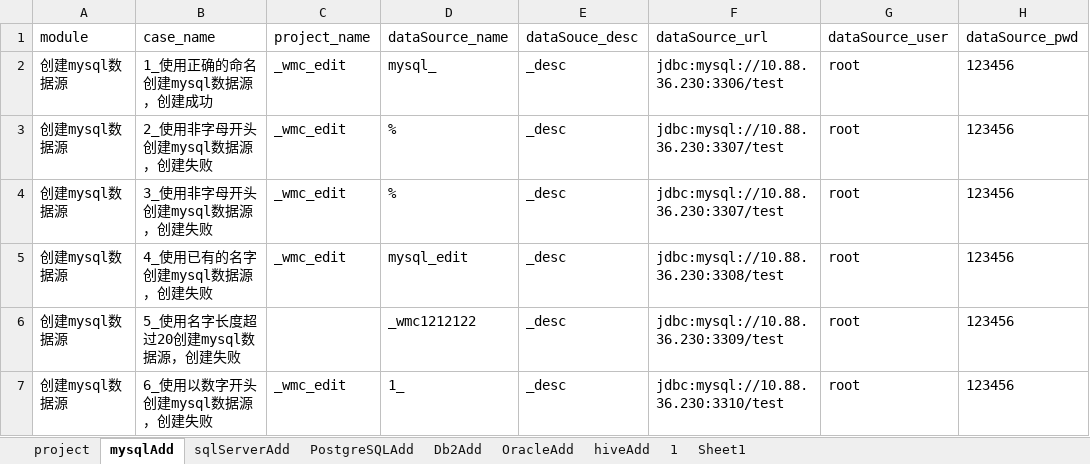
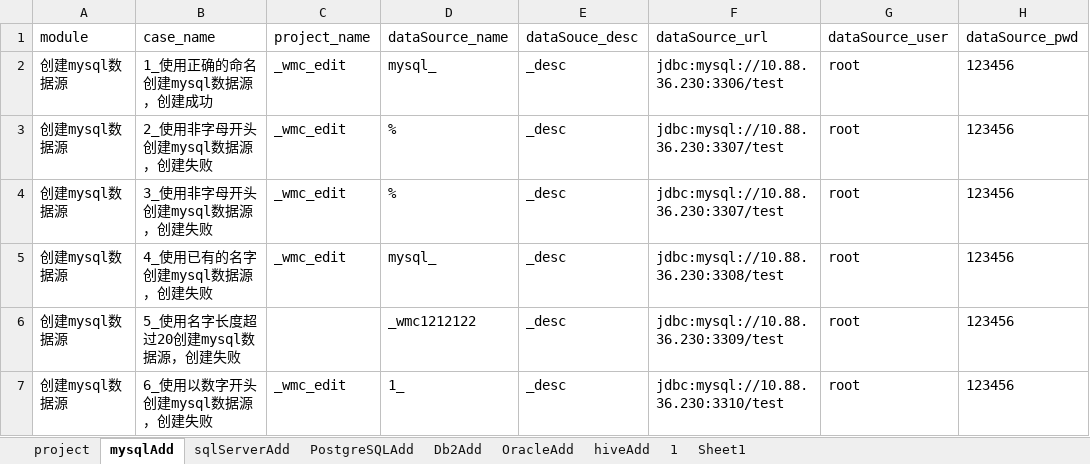
Before and after one commit to wmengchen/hufu_ui, an Excel workbook: database/虎符测试用例.xlsx, sheet mysqlAdd, drawn as a sheet; only a part is shown; values as stored, in another font and other column widths than the file's, no borders; the diff names each change by its address in the sheet, - before the commit and + after, or states it on an @@ line.

```diff
--- a/database/虎符测试用例.xlsx (sheet mysqlAdd)
+++ b/database/虎符测试用例.xlsx (sheet mysqlAdd)
-D5 (dataSource_name): mysql_edit
+D5 (dataSource_name): mysql_
```
Also changed, not shown: sheet hiveAdd, sheet OracleAdd, sheet Db2Add, 3 other files.
